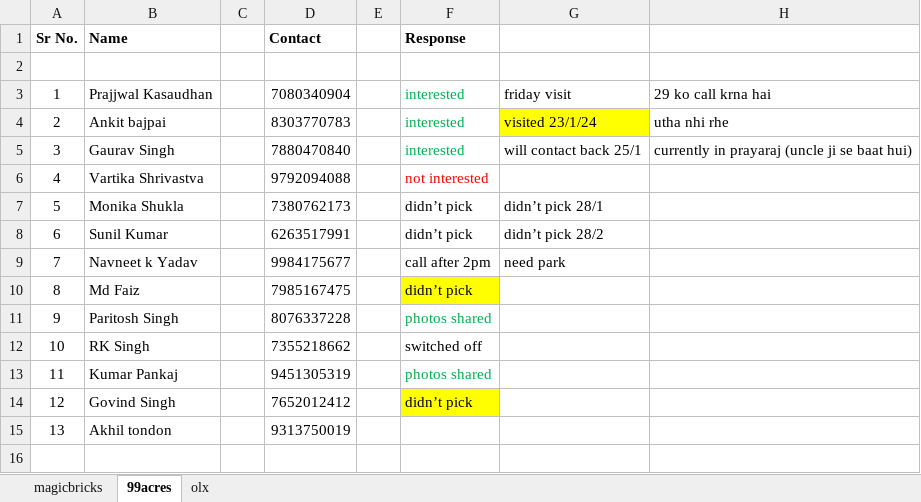
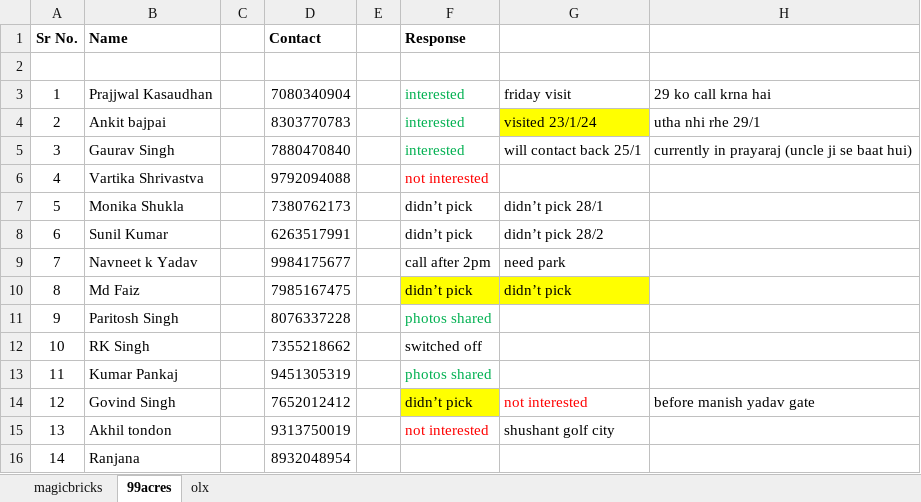
Before and after one commit to vrohan319/RadhaConstructions, an Excel workbook: magicbricks response1.xlsx, sheet 99acres, drawn as a sheet; values as stored, in another font and other column widths than the file's, no borders; the diff names each change by its address in the sheet, - before the commit and + after, or states it on an @@ line.

Commit message:
Update magicbricks response1.xlsx

```diff
--- a/magicbricks response1.xlsx (sheet 99acres)
+++ b/magicbricks response1.xlsx (sheet 99acres)
-H4: utha nhi rhe
+H4: utha nhi rhe 29/1
-G10: (empty)
+G10: didn’t pick
-G10 fill: none
+G10 fill: #FFFF00
-G14: (empty)
+G14: not interested
-H14: (empty)
+H14: before manish yadav gate
-F15 (Response): (empty)
+F15 (Response): not interested
-G15: (empty)
+G15: shushant golf city
+row 16: 14 | Ranjana |  | 8932048954
```
